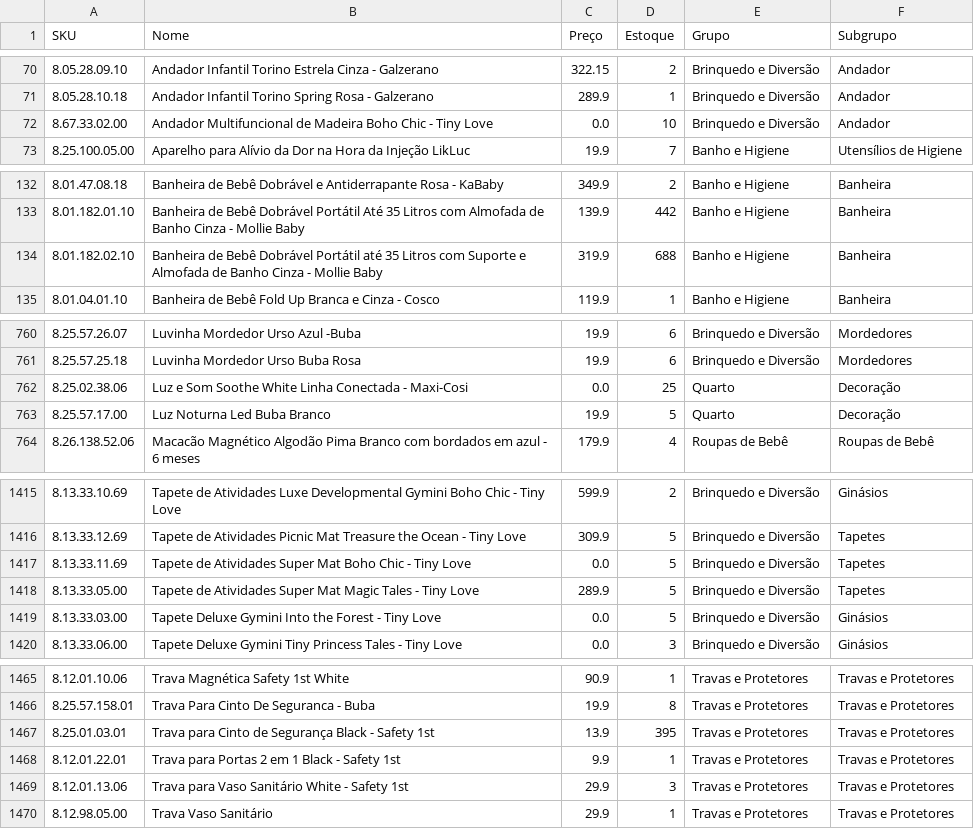
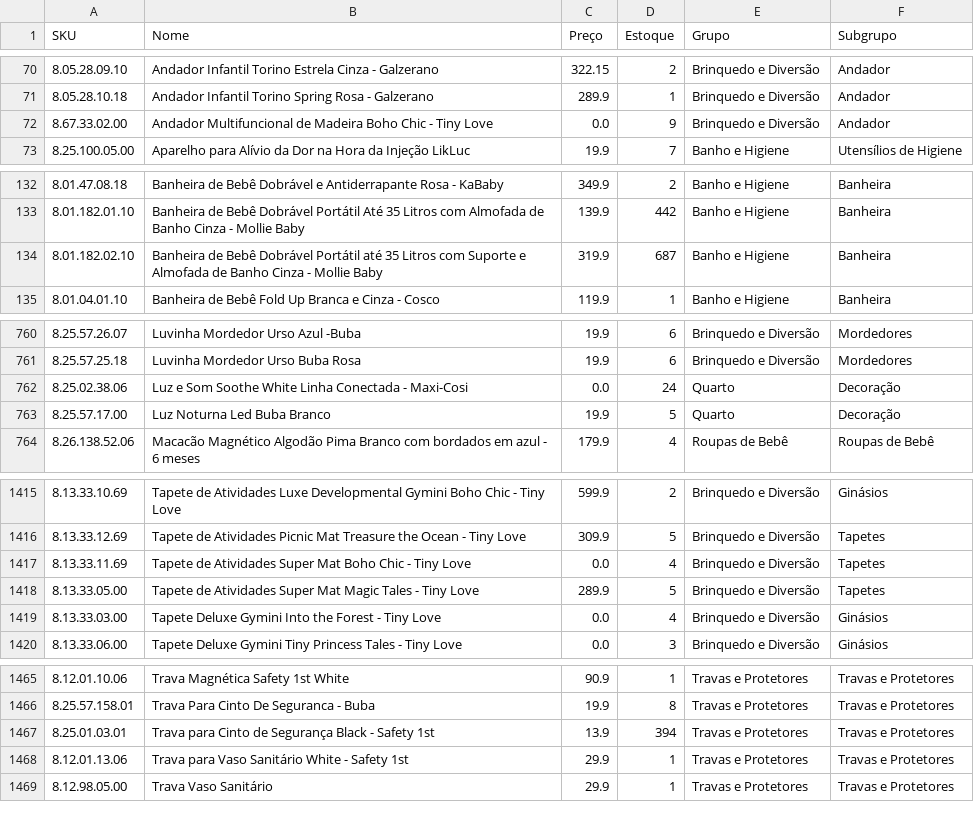
Before and after one commit to santoseliseu/Vitrine, a CSV file: Produtos.csv, drawn as a sheet; only a part is shown, gaps mark what is left out; the diff covers the shown part only.

Commit message:
Coleta de estoques atualizada

```diff
--- a/Produtos.csv
+++ b/Produtos.csv
@@ -71,3 +71,3 @@ SKU;Nome;Preço;Estoque;Grupo;Subgrupo
 8.05.28.10.18;Andador Infantil Torino Spring Rosa - Galzerano;289.9;1;Brinquedo e Diversão;Andador
-8.67.33.02.00;Andador Multifuncional de Madeira Boho Chic - Tiny Love;0.0;10;Brinquedo e Diversão;Andador
+8.67.33.02.00;Andador Multifuncional de Madeira Boho Chic - Tiny Love;0.0;9;Brinquedo e Diversão;Andador
 8.25.100.05.00;Aparelho para Alívio da Dor na Hora da Injeção LikLuc;19.9;7;Banho e Higiene;Utensílios de Higiene
@@ -133,3 +133,3 @@ SKU;Nome;Preço;Estoque;Grupo;Subgrupo
 8.01.182.01.10;Banheira de Bebê Dobrável Portátil Até 35 Litros com Almofada de Banho Cinza - Mollie Baby;139.9;442;Banho e Higiene;Banheira
-8.01.182.02.10;Banheira de Bebê Dobrável Portátil até 35 Litros com Suporte e Almofada de Banho Cinza - Mollie Baby;319.9;688;Banho e Higiene;Banheira
+8.01.182.02.10;Banheira de Bebê Dobrável Portátil até 35 Litros com Suporte e Almofada de Banho Cinza - Mollie Baby;319.9;687;Banho e Higiene;Banheira
 8.01.04.01.10;Banheira de Bebê Fold Up Branca e Cinza - Cosco;119.9;1;Banho e Higiene;Banheira
@@ -761,3 +761,3 @@ SKU;Nome;Preço;Estoque;Grupo;Subgrupo
 8.25.57.25.18;Luvinha Mordedor Urso Buba Rosa;19.9;6;Brinquedo e Diversão;Mordedores
-8.25.02.38.06;Luz e Som Soothe White Linha Conectada - Maxi-Cosi;0.0;25;Quarto;Decoração
+8.25.02.38.06;Luz e Som Soothe White Linha Conectada - Maxi-Cosi;0.0;24;Quarto;Decoração
 8.25.57.17.00;Luz Noturna Led Buba Branco;19.9;5;Quarto;Decoração
@@ -1416,5 +1416,5 @@ SKU;Nome;Preço;Estoque;Grupo;Subgrupo
 8.13.33.12.69;Tapete de Atividades Picnic Mat Treasure the Ocean - Tiny Love;309.9;5;Brinquedo e Diversão;Tapetes
-8.13.33.11.69;Tapete de Atividades Super Mat Boho Chic - Tiny Love;0.0;5;Brinquedo e Diversão;Tapetes
+8.13.33.11.69;Tapete de Atividades Super Mat Boho Chic - Tiny Love;0.0;4;Brinquedo e Diversão;Tapetes
 8.13.33.05.00;Tapete de Atividades Super Mat Magic Tales - Tiny Love;289.9;5;Brinquedo e Diversão;Tapetes
-8.13.33.03.00;Tapete Deluxe Gymini Into the Forest - Tiny Love;0.0;5;Brinquedo e Diversão;Ginásios
+8.13.33.03.00;Tapete Deluxe Gymini Into the Forest - Tiny Love;0.0;4;Brinquedo e Diversão;Ginásios
 8.13.33.06.00;Tapete Deluxe Gymini Tiny Princess Tales - Tiny Love;0.0;3;Brinquedo e Diversão;Ginásios
@@ -1466,5 +1466,4 @@ SKU;Nome;Preço;Estoque;Grupo;Subgrupo
 8.25.57.158.01;Trava Para Cinto De Seguranca - Buba;19.9;8;Travas e Protetores;Travas e Protetores
-8.25.01.03.01;Trava para Cinto de Segurança Black - Safety 1st;13.9;395;Travas e Protetores;Travas e Protetores
-8.12.01.22.01;Trava para Portas 2 em 1 Black - Safety 1st;9.9;1;Travas e Protetores;Travas e Protetores
-8.12.01.13.06;Trava para Vaso Sanitário White - Safety 1st;29.9;3;Travas e Protetores;Travas e Protetores
+8.25.01.03.01;Trava para Cinto de Segurança Black - Safety 1st;13.9;394;Travas e Protetores;Travas e Protetores
+8.12.01.13.06;Trava para Vaso Sanitário White - Safety 1st;29.9;1;Travas e Protetores;Travas e Protetores
 8.12.98.05.00;Trava Vaso Sanitário;29.9;1;Travas e Protetores;Travas e Protetores
```
Also changed, not shown: 1 edited cell elsewhere in this file.
